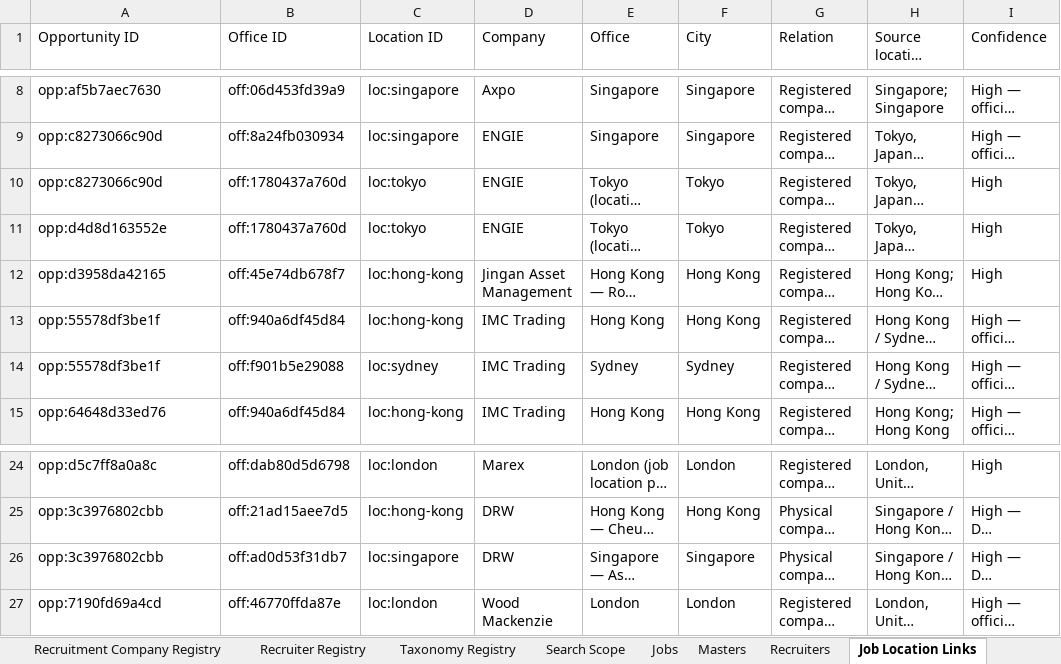
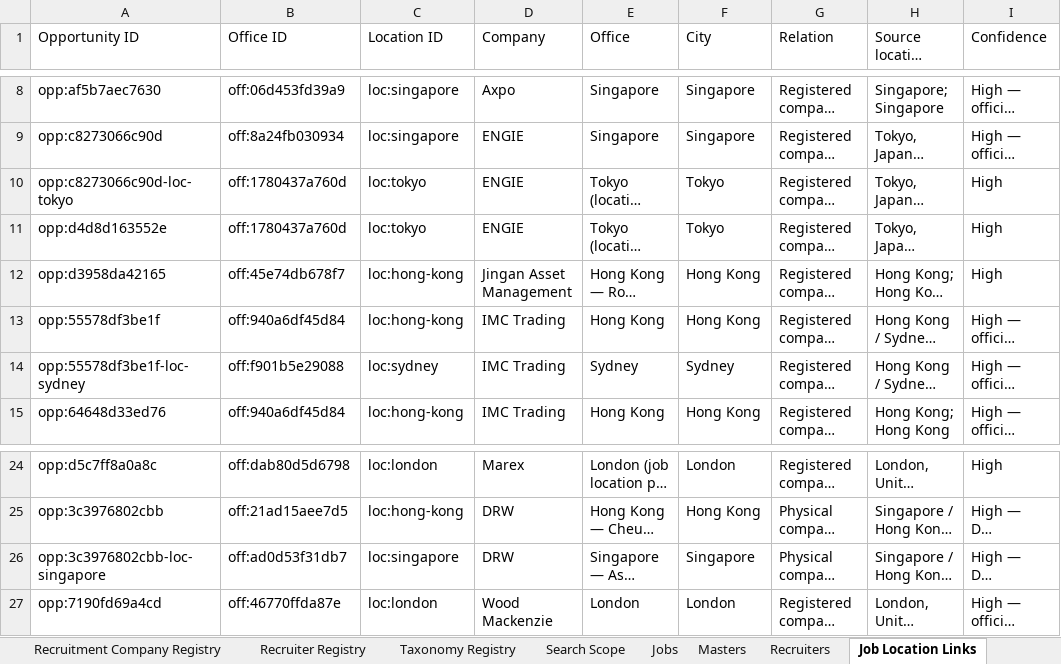
Before and after one commit to RZEdward/world-of-commodities, an Excel workbook: worldofcommodities.xlsx, sheet Job Location Links, drawn as a sheet; only a part is shown, gaps mark what is left out; long unchanged cells end in …; values as stored, in another font and other column widths than the file's, no borders; table styles not drawn; the diff names each change by its address in the sheet, - before the commit and + after, or states it on an @@ line.

```diff
--- a/worldofcommodities.xlsx (sheet Job Location Links)
+++ b/worldofcommodities.xlsx (sheet Job Location Links)
-A10 (Opportunity ID): opp:c8273066c90d
+A10 (Opportunity ID): opp:c8273066c90d-loc-tokyo
-A14 (Opportunity ID): opp:55578df3be1f
+A14 (Opportunity ID): opp:55578df3be1f-loc-sydney
-A26 (Opportunity ID): opp:3c3976802cbb
+A26 (Opportunity ID): opp:3c3976802cbb-loc-singapore
```
Also changed, not shown: sheet Company Registry, sheet Jobs, sheet Score Model, 3 other files.
